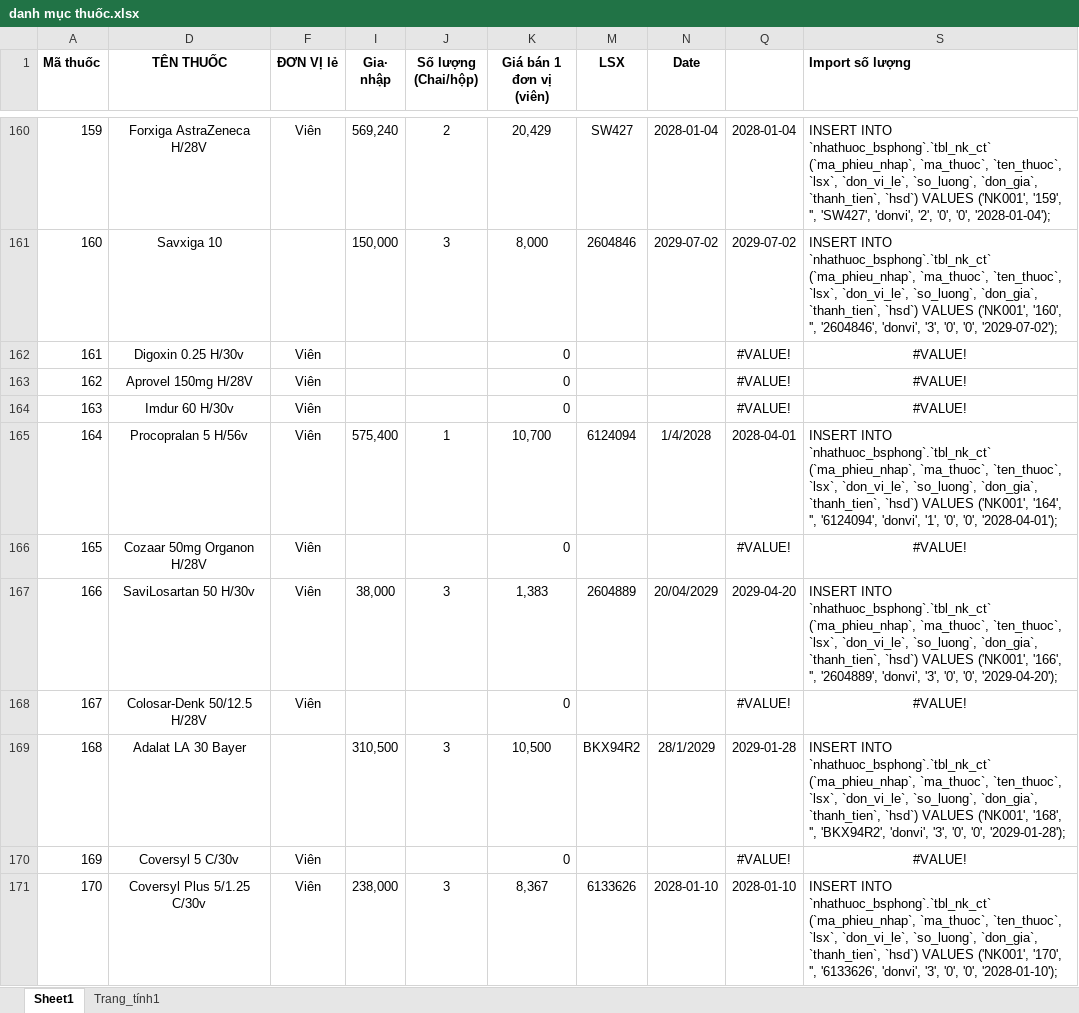
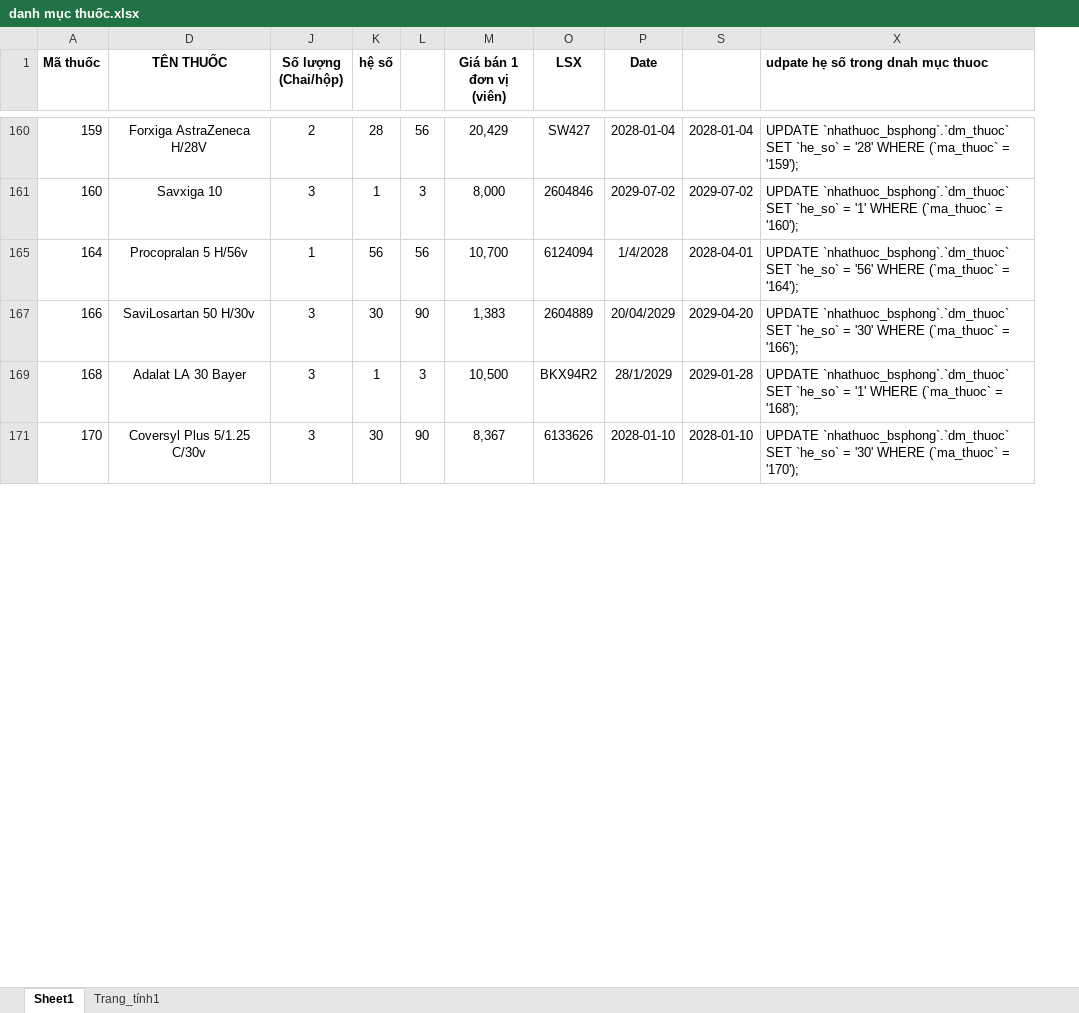
Before and after one commit to votanloc/NhaThuoc-BSPhong, an Excel workbook: danh mục thuốc.xlsx, sheet Sheet1, drawn as a sheet; only a part is shown, gaps mark what is left out; values as stored, in another font and other column widths than the file's, no borders; removed rows and columns are numbered as before the commit, all else as after; the diff covers the shown part only; the diff names each change by its address in the sheet, - before the commit and + after, or states it on an @@ line.

```diff
--- a/danh mục thuốc.xlsx (sheet Sheet1)
+++ b/danh mục thuốc.xlsx (sheet Sheet1)
@@ column F (ĐƠN VỊ lẻ) hidden, row 160: Viên; row 165: Viên; row 167: Viên; row 171: Viên @@
@@ column I (Gia· nhập) hidden, rows 160-161: 569,240 | 150,000; row 165: 575,400; row 167: 38,000; row 169: 310,500; row 171: 238,000 @@
+column K (hệ số), rows 160-171: 28 | 1 | 56 | 30 | 1 | 30
@@ column L unhidden, rows 160-171: 56 | 3 | 56 | 90 | 3 | 90 @@
-column S (Import số lượng), rows 160-161: INSERT INTO `nhathuoc_bsphong`.`tbl_nk_ct` (`ma_phieu_nhap`, `ma_thuoc`, `ten_thuoc`, `lsx`, `don_vi_le`, `so_luong`, `don_gia`, `thanh_tien`, `hsd`) VALUES ('NK001', '159', '', 'SW427', 'donvi', '2', '0', '0', '2028-01-04'); | INSERT INTO `nhathuoc_bsphong`.`tbl_nk_ct` (`ma_phieu_nhap`, `ma_thuoc`, `ten_thuoc`, `lsx`, `don_vi_le`, `so_luong`, `don_gia`, `thanh_tien`, `hsd`) VALUES ('NK001', '160', '', '2604846', 'donvi', '3', '0', '0', '2029-07-02');; row 165: INSERT INTO `nhathuoc_bsphong`.`tbl_nk_ct` (`ma_phieu_nhap`, `ma_thuoc`, `ten_thuoc`, `lsx`, `don_vi_le`, `so_luong`, `don_gia`, `thanh_tien`, `hsd`) VALUES ('NK001', '164', '', '6124094', 'donvi', '1', '0', '0', '2028-04-01');; row 167: INSERT INTO `nhathuoc_bsphong`.`tbl_nk_ct` (`ma_phieu_nhap`, `ma_thuoc`, `ten_thuoc`, `lsx`, `don_vi_le`, `so_luong`, `don_gia`, `thanh_tien`, `hsd`) VALUES ('NK001', '166', '', '2604889', 'donvi', '3', '0', '0', '2029-04-20');; row 169: INSERT INTO `nhathuoc_bsphong`.`tbl_nk_ct` (`ma_phieu_nhap`, `ma_thuoc`, `ten_thuoc`, `lsx`, `don_vi_le`, `so_luong`, `don_gia`, `thanh_tien`, `hsd`) VALUES ('NK001', '168', '', 'BKX94R2', 'donvi', '3', '0', '0', '2029-01-28');; row 171: INSERT INTO `nhathuoc_bsphong`.`tbl_nk_ct` (`ma_phieu_nhap`, `ma_thuoc`, `ten_thuoc`, `lsx`, `don_vi_le`, `so_luong`, `don_gia`, `thanh_tien`, `hsd`) VALUES ('NK001', '170', '', '6133626', 'donvi', '3', '0', '0', '2028-01-10');
+column X, row 1: udpate hẹ số trong dnah mục thuoc; rows 160-171: UPDATE `nhathuoc_bsphong`.`dm_thuoc` SET `he_so` = '28' WHERE (`ma_thuoc` = '159'); | UPDATE `nhathuoc_bsphong`.`dm_thuoc` SET `he_so` = '1' WHERE (`ma_thuoc` = '160'); | UPDATE `nhathuoc_bsphong`.`dm_thuoc` SET `he_so` = '56' WHERE (`ma_thuoc` = '164'); | UPDATE `nhathuoc_bsphong`.`dm_thuoc` SET `he_so` = '30' WHERE (`ma_thuoc` = '166'); | UPDATE `nhathuoc_bsphong`.`dm_thuoc` SET `he_so` = '1' WHERE (`ma_thuoc` = '168'); | UPDATE `nhathuoc_bsphong`.`dm_thuoc` SET `he_so` = '30' WHERE (`ma_thuoc` = '170');
-row 162: 161 | Digoxin 0.25 H/30v | Viên |  |  | 0 |  |  | #VALUE! | #VALUE!
-row 163: 162 | Aprovel 150mg H/28V | Viên |  |  | 0 |  |  | #VALUE! | #VALUE!
-row 164: 163 | Imdur 60 H/30v | Viên |  |  | 0 |  |  | #VALUE! | #VALUE!
-row 166: 165 | Cozaar 50mg Organon H/28V | Viên |  |  | 0 |  |  | #VALUE! | #VALUE!
-row 168: 167 | Colosar-Denk 50/12.5 H/28V | Viên |  |  | 0 |  |  | #VALUE! | #VALUE!
-row 170: 169 | Coversyl 5 C/30v | Viên |  |  | 0 |  |  | #VALUE! | #VALUE!
```
Also changed, not shown: 65 removed rows elsewhere in this sheet, formulas that keep their value, hidden cells, 5 other files.
